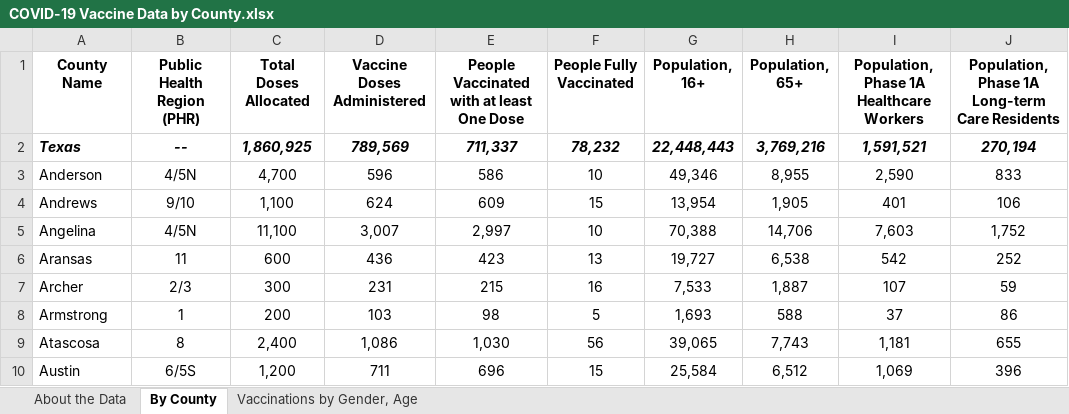
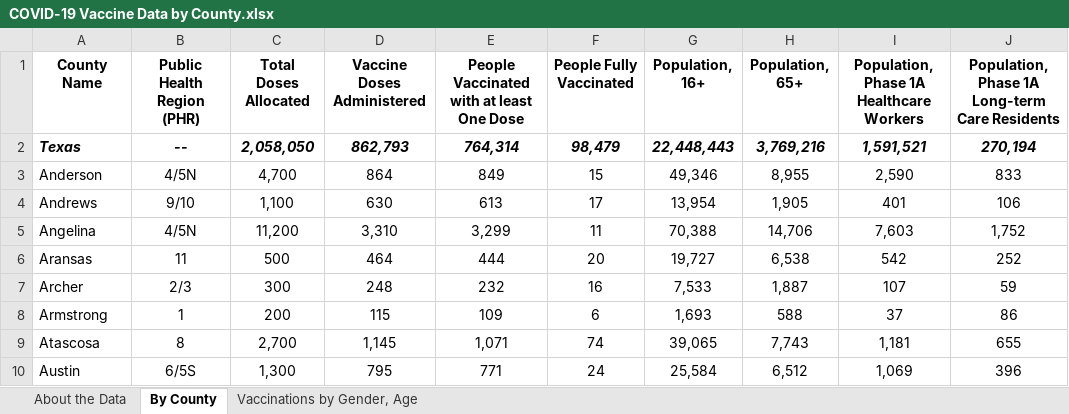
Before and after one commit to nitramssirc/CollinCountyCovidDashboard, an Excel workbook: Services/StateOfTexas/Data/COVID-19 Vaccine Data by County.xlsx, sheet By County, drawn as a sheet; only a part is shown; values as stored, in another font and other column widths than the file's, no borders; the diff covers the shown part only; the diff names each change by its address in the sheet, - before the commit and + after, or states it on an @@ line.

```diff
--- a/Services/StateOfTexas/Data/COVID-19 Vaccine Data by County.xlsx (sheet By County)
+++ b/Services/StateOfTexas/Data/COVID-19 Vaccine Data by County.xlsx (sheet By County)
-C2 (Total Doses Allocated): 1,860,925
+C2 (Total Doses Allocated): 2,058,050
-D2 (Vaccine Doses Administered): 789,569
+D2 (Vaccine Doses Administered): 862,793
-E2: 711,337
+E2: 764,314
-F2 (People Fully Vaccinated): 78,232
+F2 (People Fully Vaccinated): 98,479
-D3 (Vaccine Doses Administered): 596
+D3 (Vaccine Doses Administered): 864
-E3: 586
+E3: 849
-F3 (People Fully Vaccinated): 10
+F3 (People Fully Vaccinated): 15
-D4 (Vaccine Doses Administered): 624
+D4 (Vaccine Doses Administered): 630
-E4: 609
+E4: 613
-F4 (People Fully Vaccinated): 15
+F4 (People Fully Vaccinated): 17
-C5 (Total Doses Allocated): 11,100
+C5 (Total Doses Allocated): 11,200
-D5 (Vaccine Doses Administered): 3,007
+D5 (Vaccine Doses Administered): 3,310
-E5: 2,997
+E5: 3,299
-F5 (People Fully Vaccinated): 10
+F5 (People Fully Vaccinated): 11
-C6 (Total Doses Allocated): 600
+C6 (Total Doses Allocated): 500
-D6 (Vaccine Doses Administered): 436
+D6 (Vaccine Doses Administered): 464
-E6: 423
+E6: 444
-F6 (People Fully Vaccinated): 13
+F6 (People Fully Vaccinated): 20
-D7 (Vaccine Doses Administered): 231
+D7 (Vaccine Doses Administered): 248
-E7: 215
+E7: 232
-D8 (Vaccine Doses Administered): 103
+D8 (Vaccine Doses Administered): 115
-E8: 98
+E8: 109
-F8 (People Fully Vaccinated): 5
+F8 (People Fully Vaccinated): 6
-C9 (Total Doses Allocated): 2,400
+C9 (Total Doses Allocated): 2,700
-D9 (Vaccine Doses Administered): 1,086
+D9 (Vaccine Doses Administered): 1,145
-E9: 1,030
+E9: 1,071
-F9 (People Fully Vaccinated): 56
+F9 (People Fully Vaccinated): 74
-C10 (Total Doses Allocated): 1,200
+C10 (Total Doses Allocated): 1,300
-D10 (Vaccine Doses Administered): 711
+D10 (Vaccine Doses Administered): 795
-E10: 696
+E10: 771
-F10 (People Fully Vaccinated): 15
+F10 (People Fully Vaccinated): 24
```
Also changed, not shown: 742 edited cells elsewhere in this sheet, sheet Vaccinations by Gender, Age, sheet About the Data, Services/StateOfTexas/Data/CombinedHospitalDataoverTimebyTSARegion.xlsx, Services/StateOfTexas/Data/CumulativeTestsOverTimeByCounty.xlsx, 20 other files.
